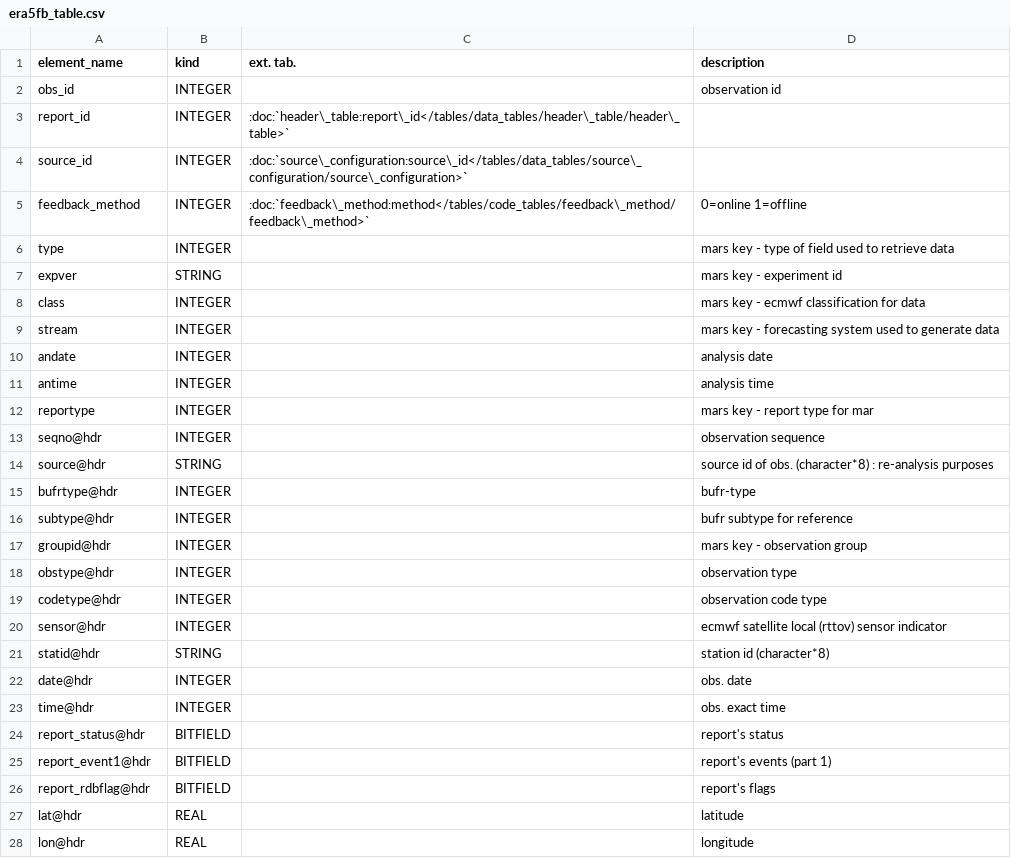
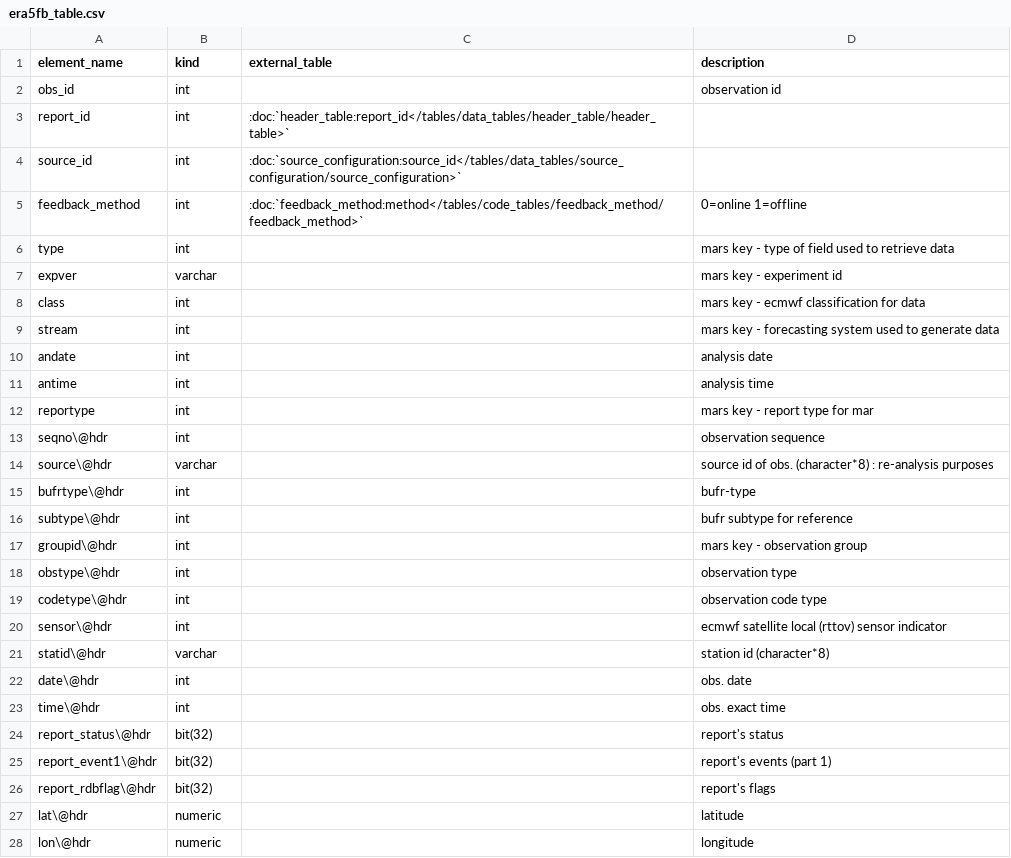
Before and after one commit to glamod/cdm-obs-documentation, a CSV file: docs/source/tables/data_tables/era5fb_table/era5fb_table.csv, drawn as a sheet; only a part is shown; the diff covers the shown part only.

```diff
--- a/docs/source/tables/data_tables/era5fb_table/era5fb_table.csv
+++ b/docs/source/tables/data_tables/era5fb_table/era5fb_table.csv
@@ -1,28 +1,28 @@
-"element_name","kind","ext. tab."," description"
-"obs_id"," INTEGER","","observation id"
-"report_id"," INTEGER",":doc:`header\_table:report\_id</tables/data_tables/header\_table/header\_table>`"," "
-"source_id"," INTEGER",":doc:`source\_configuration:source\_id</tables/data_tables/source\_configuration/source\_configuration>`","  "
-"feedback_method"," INTEGER"," :doc:`feedback\_method:method</tables/code_tables/feedback\_method/feedback\_method>`"," 0=online 1=offline"
-"type"," INTEGER","","mars key - type of field used to retrieve data"
-"expver"," STRING","","mars key - experiment id"
-"class"," INTEGER","","mars key - ecmwf classification for data"
-"stream"," INTEGER","","mars key - forecasting system used to generate data"
-"andate"," INTEGER","","analysis date"
-"antime"," INTEGER","","analysis time"
-"reportype"," INTEGER","","mars key - report type for mar"
-"seqno@hdr"," INTEGER","","observation sequence"
-"source@hdr"," STRING","","source id of obs. (character*8) : re-analysis purposes"
-"bufrtype@hdr"," INTEGER","","bufr-type"
-"subtype@hdr"," INTEGER","","bufr subtype for reference"
-"groupid@hdr"," INTEGER","","mars key - observation group"
-"obstype@hdr"," INTEGER","","observation type"
-"codetype@hdr"," INTEGER","","observation code type"
-"sensor@hdr"," INTEGER","","ecmwf satellite local (rttov) sensor indicator"
-"statid@hdr"," STRING","","station id (character*8)"
-"date@hdr"," INTEGER","","obs. date"
-"time@hdr"," INTEGER","","obs. exact time"
-"report_status@hdr","BITFIELD","","report's status"
-"report_event1@hdr","BITFIELD","","report's events (part 1)"
-"report_rdbflag@hdr","BITFIELD","","report's flags"
-"lat@hdr"," REAL","","latitude"
-"lon@hdr"," REAL","","longitude"
+"element_name","kind","external_table"," description"
+"obs_id"," int","","observation id"
+"report_id"," int",":doc:`header_table:report_id</tables/data_tables/header_table/header_table>`",""
+"source_id"," int",":doc:`source_configuration:source_id</tables/data_tables/source_configuration/source_configuration>`",""
+"feedback_method"," int"," :doc:`feedback_method:method</tables/code_tables/feedback_method/feedback_method>`"," 0=online 1=offline"
+"type"," int","","mars key - type of field used to retrieve data"
+"expver"," varchar","","mars key - experiment id"
+"class"," int","","mars key - ecmwf classification for data"
+"stream"," int","","mars key - forecasting system used to generate data"
+"andate"," int","","analysis date"
+"antime"," int","","analysis time"
+"reportype"," int","","mars key - report type for mar"
+"seqno\@hdr"," int","","observation sequence"
+"source\@hdr"," varchar","","source id of obs. (character*8) : re-analysis purposes"
+"bufrtype\@hdr"," int","","bufr-type"
+"subtype\@hdr"," int","","bufr subtype for reference"
+"groupid\@hdr"," int","","mars key - observation group"
+"obstype\@hdr"," int","","observation type"
+"codetype\@hdr"," int","","observation code type"
+"sensor\@hdr"," int","","ecmwf satellite local (rttov) sensor indicator"
+"statid\@hdr"," varchar","","station id (character*8)"
+"date\@hdr"," int","","obs. date"
+"time\@hdr"," int","","obs. exact time"
+"report_status\@hdr","bit(32)","","report's status"
+"report_event1\@hdr","bit(32)","","report's events (part 1)"
+"report_rdbflag\@hdr","bit(32)","","report's flags"
+"lat\@hdr"," numeric","","latitude"
+"lon\@hdr"," numeric","","longitude"
```
Also changed, not shown: 1 added row, 1 removed row and 46 edited cells elsewhere in this file, 7 other files.
